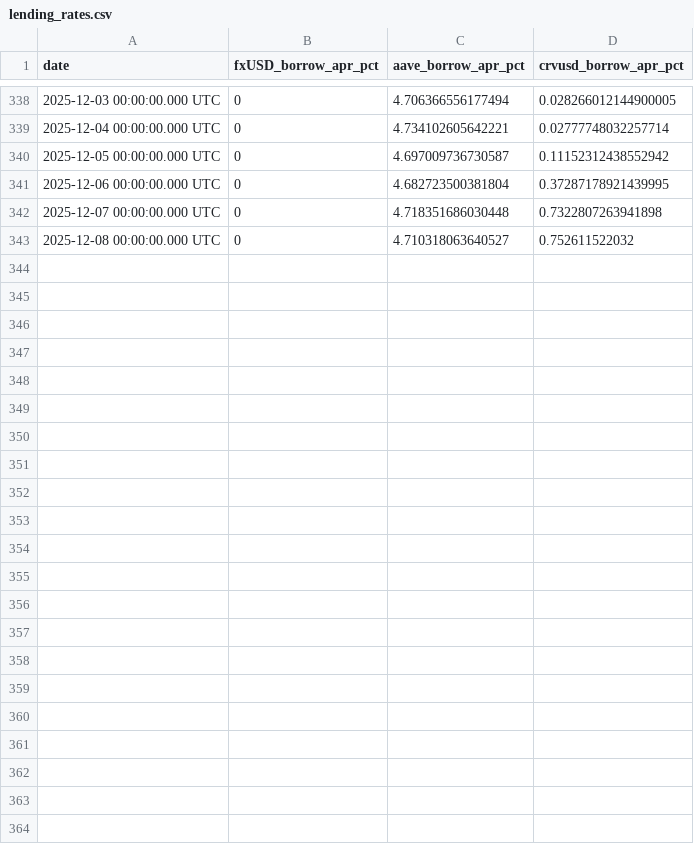
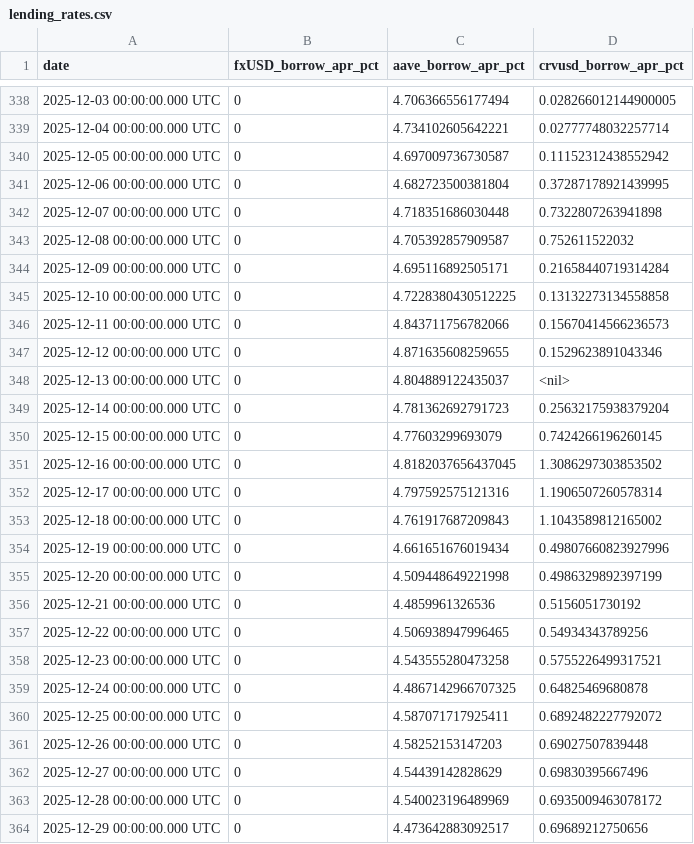
Before and after one commit to huwangtao123/smartclaw, a CSV file: lending_rates.csv, drawn as a sheet; only a part is shown, gaps mark what is left out.

Commit message:
Update lending_rates.csv with latest data

```diff
--- a/lending_rates.csv
+++ b/lending_rates.csv
@@ -342,2 +342,23 @@ date,fxUSD_borrow_apr_pct,aave_borrow_apr_pct,crvusd_borrow_apr_pct
 2025-12-07 00:00:00.000 UTC,0,4.718351686030448,0.7322807263941898
-2025-12-08 00:00:00.000 UTC,0,4.710318063640527,0.752611522032
+2025-12-08 00:00:00.000 UTC,0,4.705392857909587,0.752611522032
+2025-12-09 00:00:00.000 UTC,0,4.695116892505171,0.21658440719314284
+2025-12-10 00:00:00.000 UTC,0,4.7228380430512225,0.13132273134558858
+2025-12-11 00:00:00.000 UTC,0,4.843711756782066,0.15670414566236573
+2025-12-12 00:00:00.000 UTC,0,4.871635608259655,0.1529623891043346
+2025-12-13 00:00:00.000 UTC,0,4.804889122435037,<nil>
+2025-12-14 00:00:00.000 UTC,0,4.781362692791723,0.25632175938379204
+2025-12-15 00:00:00.000 UTC,0,4.77603299693079,0.7424266196260145
+2025-12-16 00:00:00.000 UTC,0,4.8182037656437045,1.3086297303853502
+2025-12-17 00:00:00.000 UTC,0,4.797592575121316,1.1906507260578314
+2025-12-18 00:00:00.000 UTC,0,4.761917687209843,1.1043589812165002
+2025-12-19 00:00:00.000 UTC,0,4.661651676019434,0.49807660823927996
+2025-12-20 00:00:00.000 UTC,0,4.509448649221998,0.4986329892397199
+2025-12-21 00:00:00.000 UTC,0,4.4859961326536,0.5156051730192
+2025-12-22 00:00:00.000 UTC,0,4.506938947996465,0.54934343789256
+2025-12-23 00:00:00.000 UTC,0,4.543555280473258,0.5755226499317521
+2025-12-24 00:00:00.000 UTC,0,4.4867142966707325,0.64825469680878
+2025-12-25 00:00:00.000 UTC,0,4.587071717925411,0.6892482227792072
+2025-12-26 00:00:00.000 UTC,0,4.58252153147203,0.69027507839448
+2025-12-27 00:00:00.000 UTC,0,4.54439142828629,0.69830395667496
+2025-12-28 00:00:00.000 UTC,0,4.540023196489969,0.6935009463078172
+2025-12-29 00:00:00.000 UTC,0,4.473642883092517,0.69689212750656
```
